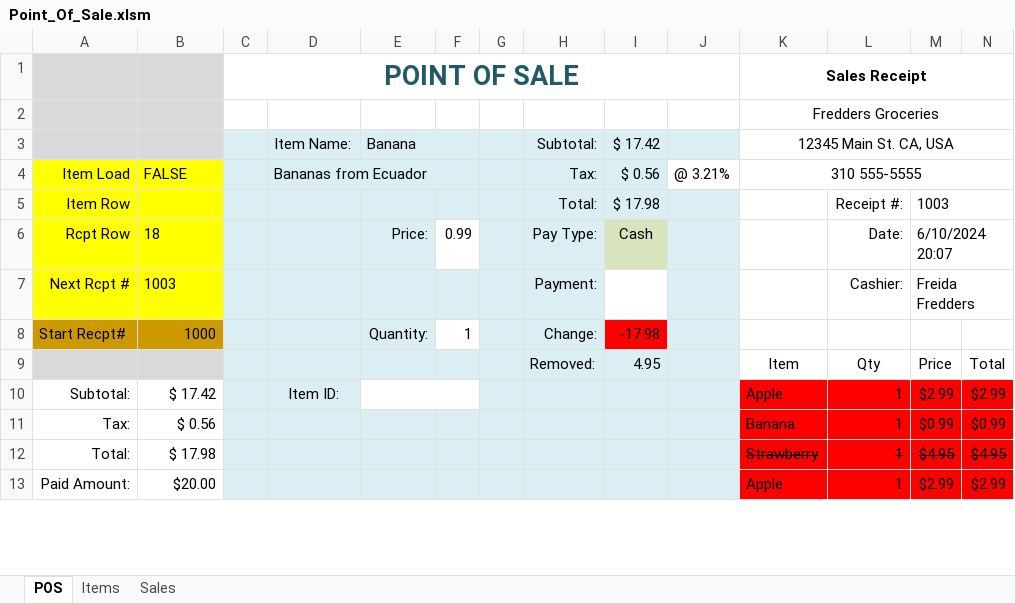
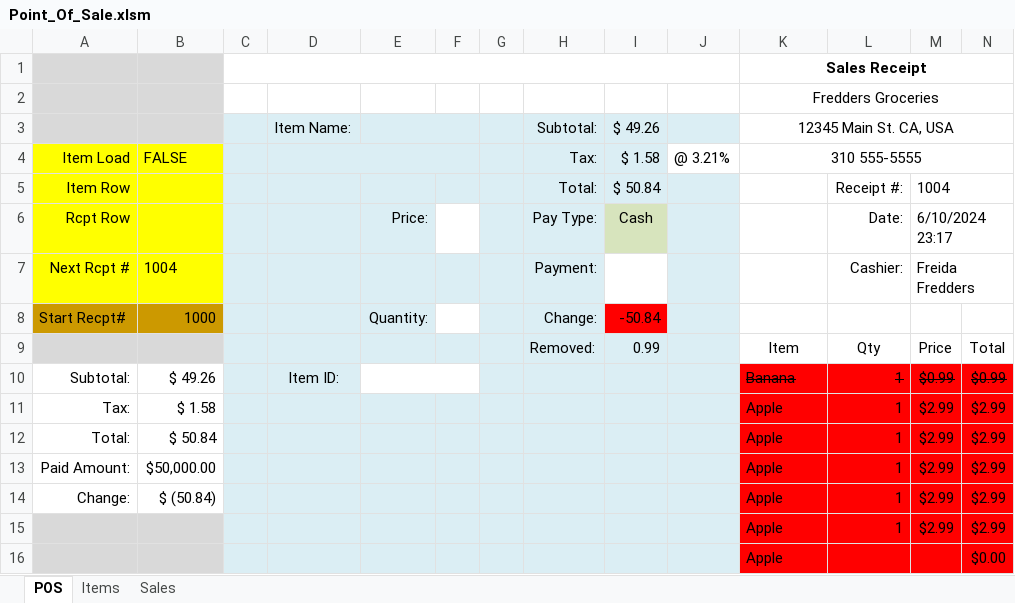
Before and after one commit to TruSudndeth/POS_Items-Sales_Xcel, an Excel workbook: Point_Of_Sale.xlsm, sheet POS, drawn as a sheet; only a part is shown; values as stored, in another font and other column widths than the file's, no borders; charts and pictures and conditional formats not drawn; rows hold the shown columns only; the diff covers the shown part only; the diff names each change by its address in the sheet, - before the commit and + after, or states it on an @@ line.

```diff
--- a/Point_Of_Sale.xlsm (sheet POS)
+++ b/Point_Of_Sale.xlsm (sheet POS)
-C1: POINT OF SALE
+C1: (empty)
-E3: Banana
+E3: (empty)
-I3: $ 17.42
+I3: $ 49.26
-D4: Bananas from Ecuador
+D4: (empty)
-I4: $ 0.56
+I4: $ 1.58
-I5: $ 17.98
+I5: $ 50.84
-M5: 1003
+M5: 1004
-B6: 18
+B6: (empty)
-F6: 0.99
+F6: (empty)
-M6: 6/10/2024 20:07
+M6: 6/10/2024 23:17
-B7: 1003
+B7: 1004
-F8: 1
+F8: (empty)
-I8: -17.98
+I8: -50.84
-I9: 4.95
+I9: 0.99
-B10: $ 17.42
+B10: $ 49.26
-K10: Apple
+K10: Banana
-K10:N10 strikethrough: off
+K10:N10 strikethrough: on
-M10: $2.99
+M10: $0.99
-N10: $2.99
+N10: $0.99
-B11: $ 0.56
+B11: $ 1.58
-K11: Banana
+K11: Apple
-M11: $0.99
+M11: $2.99
-N11: $0.99
+N11: $2.99
-B12: $ 17.98
+B12: $ 50.84
-K12: Strawberry
+K12: Apple
-K12:N12 strikethrough: on
+K12:N12 strikethrough: off
-M12: $4.95
+M12: $2.99
-N12: $4.95
+N12: $2.99
-B13: $20.00
+B13: $50,000.00
+row 14: Change: | $ (50.84) |  |  |  |  |  |  |  |  | Apple | 1 | $2.99 | $2.99
+row 15:  |  |  |  |  |  |  |  |  |  | Apple | 1 | $2.99 | $2.99
+row 16:  |  |  |  |  |  |  |  |  |  | Apple |  |  | $0.00
```
Also changed, not shown: 7 added rows, 1 removed row, 2 edited cells and cell formats elsewhere in this sheet, sheet Sales, formulas that keep their value, hidden cells, charts or pictures, 3 other files.
